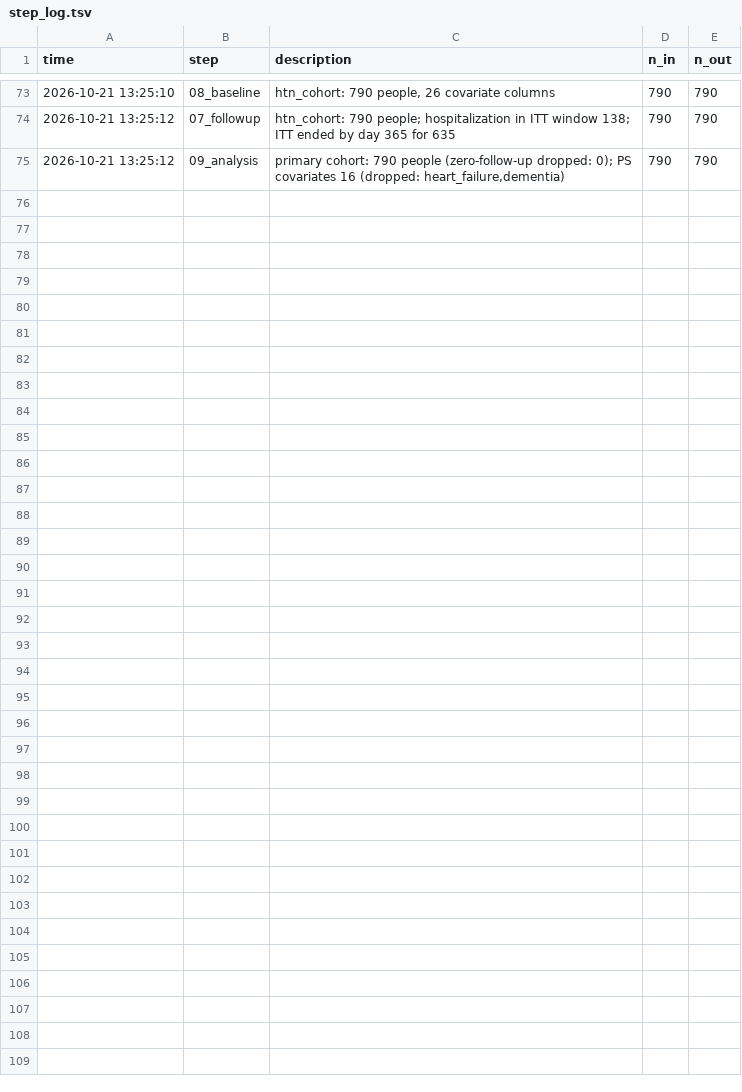
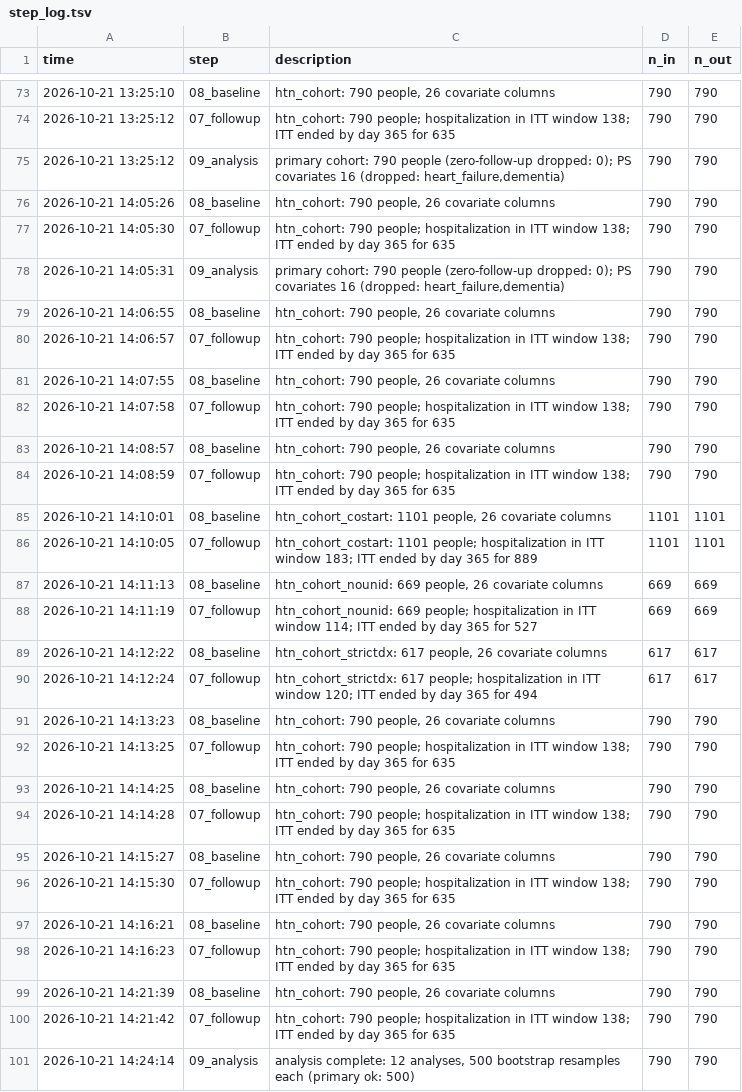
Before and after one commit to erickyegon/medicare-claims-target-trial-rwe, a TSV file: qc/step_log.tsv, drawn as a sheet; only a part is shown, gaps mark what is left out; the diff names each change by its address in the sheet, - before the commit and + after, or states it on an @@ line.

```diff
--- a/qc/step_log.tsv
+++ b/qc/step_log.tsv
+row 76: 2026-10-21 14:05:26 | 08_baseline | htn_cohort: 790 people, 26 covariate columns | 790 | 790
+row 77: 2026-10-21 14:05:30 | 07_followup | htn_cohort: 790 people; hospitalization in ITT window 138; ITT ended by day 365 for 635 | 790 | 790
+row 78: 2026-10-21 14:05:31 | 09_analysis | primary cohort: 790 people (zero-follow-up dropped: 0); PS covariates 16 (dropped: heart_failure,dementia) | 790 | 790
+row 79: 2026-10-21 14:06:55 | 08_baseline | htn_cohort: 790 people, 26 covariate columns | 790 | 790
+row 80: 2026-10-21 14:06:57 | 07_followup | htn_cohort: 790 people; hospitalization in ITT window 138; ITT ended by day 365 for 635 | 790 | 790
+row 81: 2026-10-21 14:07:55 | 08_baseline | htn_cohort: 790 people, 26 covariate columns | 790 | 790
+row 82: 2026-10-21 14:07:58 | 07_followup | htn_cohort: 790 people; hospitalization in ITT window 138; ITT ended by day 365 for 635 | 790 | 790
+row 83: 2026-10-21 14:08:57 | 08_baseline | htn_cohort: 790 people, 26 covariate columns | 790 | 790
+row 84: 2026-10-21 14:08:59 | 07_followup | htn_cohort: 790 people; hospitalization in ITT window 138; ITT ended by day 365 for 635 | 790 | 790
+row 85: 2026-10-21 14:10:01 | 08_baseline | htn_cohort_costart: 1101 people, 26 covariate columns | 1101 | 1101
+row 86: 2026-10-21 14:10:05 | 07_followup | htn_cohort_costart: 1101 people; hospitalization in ITT window 183; ITT ended by day 365 for 889 | 1101 | 1101
+row 87: 2026-10-21 14:11:13 | 08_baseline | htn_cohort_nounid: 669 people, 26 covariate columns | 669 | 669
+row 88: 2026-10-21 14:11:19 | 07_followup | htn_cohort_nounid: 669 people; hospitalization in ITT window 114; ITT ended by day 365 for 527 | 669 | 669
+row 89: 2026-10-21 14:12:22 | 08_baseline | htn_cohort_strictdx: 617 people, 26 covariate columns | 617 | 617
+row 90: 2026-10-21 14:12:24 | 07_followup | htn_cohort_strictdx: 617 people; hospitalization in ITT window 120; ITT ended by day 365 for 494 | 617 | 617
+row 91: 2026-10-21 14:13:23 | 08_baseline | htn_cohort: 790 people, 26 covariate columns | 790 | 790
+row 92: 2026-10-21 14:13:25 | 07_followup | htn_cohort: 790 people; hospitalization in ITT window 138; ITT ended by day 365 for 635 | 790 | 790
+row 93: 2026-10-21 14:14:25 | 08_baseline | htn_cohort: 790 people, 26 covariate columns | 790 | 790
+row 94: 2026-10-21 14:14:28 | 07_followup | htn_cohort: 790 people; hospitalization in ITT window 138; ITT ended by day 365 for 635 | 790 | 790
+row 95: 2026-10-21 14:15:27 | 08_baseline | htn_cohort: 790 people, 26 covariate columns | 790 | 790
+row 96: 2026-10-21 14:15:30 | 07_followup | htn_cohort: 790 people; hospitalization in ITT window 138; ITT ended by day 365 for 635 | 790 | 790
+row 97: 2026-10-21 14:16:21 | 08_baseline | htn_cohort: 790 people, 26 covariate columns | 790 | 790
+row 98: 2026-10-21 14:16:23 | 07_followup | htn_cohort: 790 people; hospitalization in ITT window 138; ITT ended by day 365 for 635 | 790 | 790
+row 99: 2026-10-21 14:21:39 | 08_baseline | htn_cohort: 790 people, 26 covariate columns | 790 | 790
+row 100: 2026-10-21 14:21:42 | 07_followup | htn_cohort: 790 people; hospitalization in ITT window 138; ITT ended by day 365 for 635 | 790 | 790
+row 101: 2026-10-21 14:24:14 | 09_analysis | analysis complete: 12 analyses, 500 bootstrap resamples each (primary ok: 500) | 790 | 790
```
Also changed, not shown: output/tfl/T4.csv, output/tfl/T5.csv, 24 other files.
